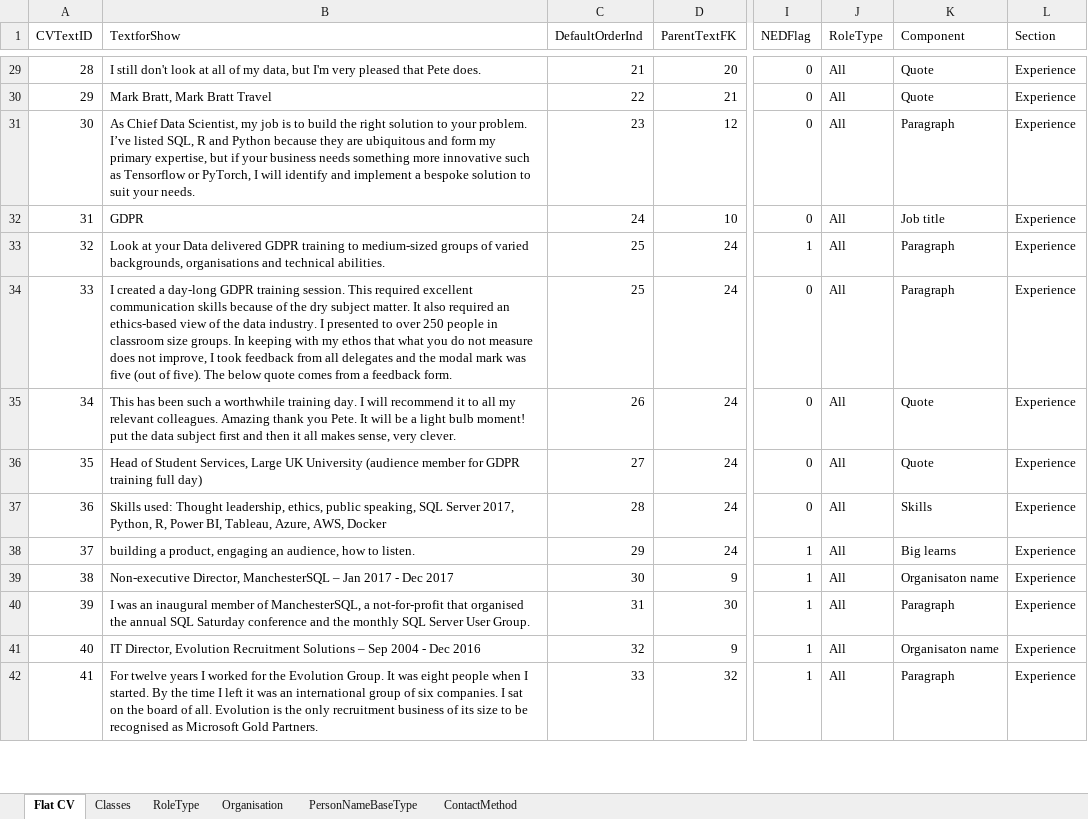
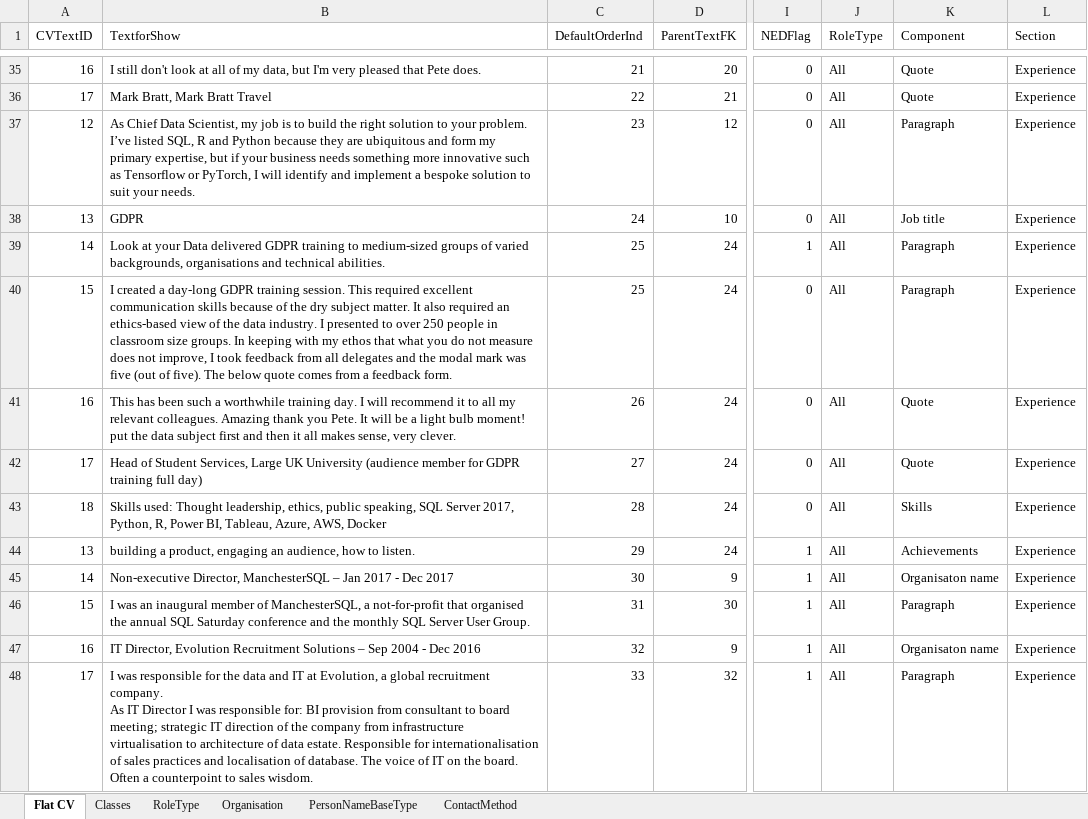
Before and after one commit to databackwriter/Pete-Moore---Data-Scientist---CV, an Excel workbook: Excel/Initial data model.xlsx, sheet Flat CV, drawn as a sheet; only a part is shown, gaps mark what is left out; values as stored, in another font and other column widths than the file's, no borders; addresses are those after the commit; ↵ is a line break in a cell; the diff covers the shown part only; the diff names each change by its address in the sheet, - before the commit and + after, or states it on an @@ line.

```diff
--- a/Excel/Initial data model.xlsx (sheet Flat CV)
+++ b/Excel/Initial data model.xlsx (sheet Flat CV)
-A35 (CVTextID): 28
+A35 (CVTextID): 16
-A36 (CVTextID): 29
+A36 (CVTextID): 17
-A37 (CVTextID): 30
+A37 (CVTextID): 12
-A38 (CVTextID): 31
+A38 (CVTextID): 13
-A39 (CVTextID): 32
+A39 (CVTextID): 14
-A40 (CVTextID): 33
+A40 (CVTextID): 15
-A41 (CVTextID): 34
+A41 (CVTextID): 16
-A42 (CVTextID): 35
+A42 (CVTextID): 17
-A43 (CVTextID): 36
+A43 (CVTextID): 18
-A44 (CVTextID): 37
+A44 (CVTextID): 13
-K44 (Component): Big learns
+K44 (Component): Achievements
-A45 (CVTextID): 38
+A45 (CVTextID): 14
-A46 (CVTextID): 39
+A46 (CVTextID): 15
-A47 (CVTextID): 40
+A47 (CVTextID): 16
-A48 (CVTextID): 41
+A48 (CVTextID): 17
-B48 (TextforShow): For twelve years I worked for the Evolution Group. It was eight people when I started. By the time I left it was an international group of six companies. I sat on the board of all. Evolution is the only recruitment business of its size to be recognised as Microsoft Gold Partners.
+B48 (TextforShow): I was responsible for the data and IT at Evolution, a global recruitment company. ↵ As IT Director I was responsible for: BI provision from consultant to board meeting; strategic IT direction of the company from infrastructure virtualisation to architecture of data estate. Responsible for internationalisation of sales practices and localisation of database. The voice of IT on the board. Often a counterpoint to sales wisdom.
```
Also changed, not shown: 6 added rows and 180 edited cells elsewhere in this sheet, formulas that keep their value, 10 other files.
